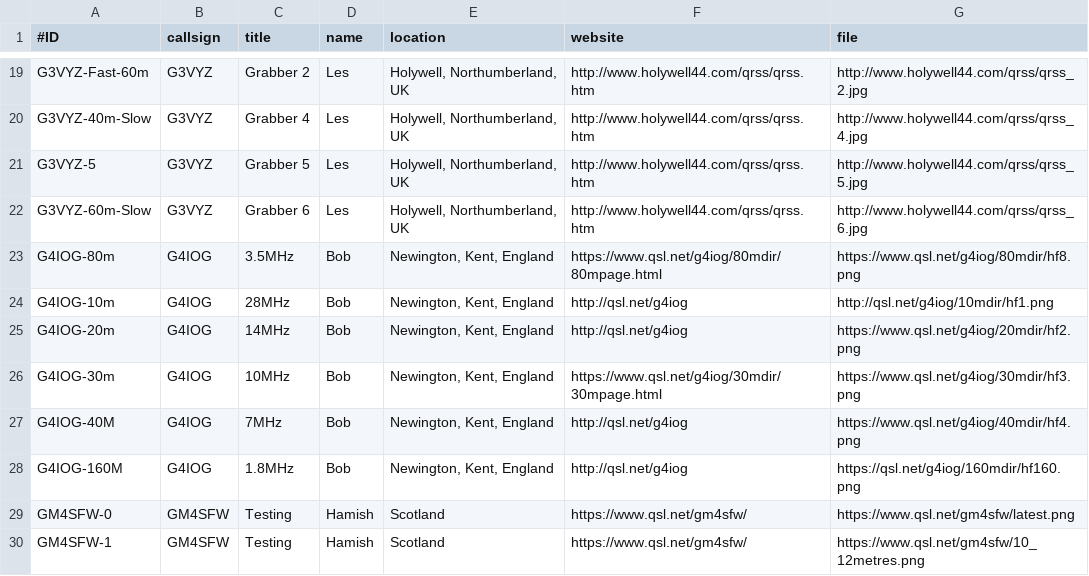
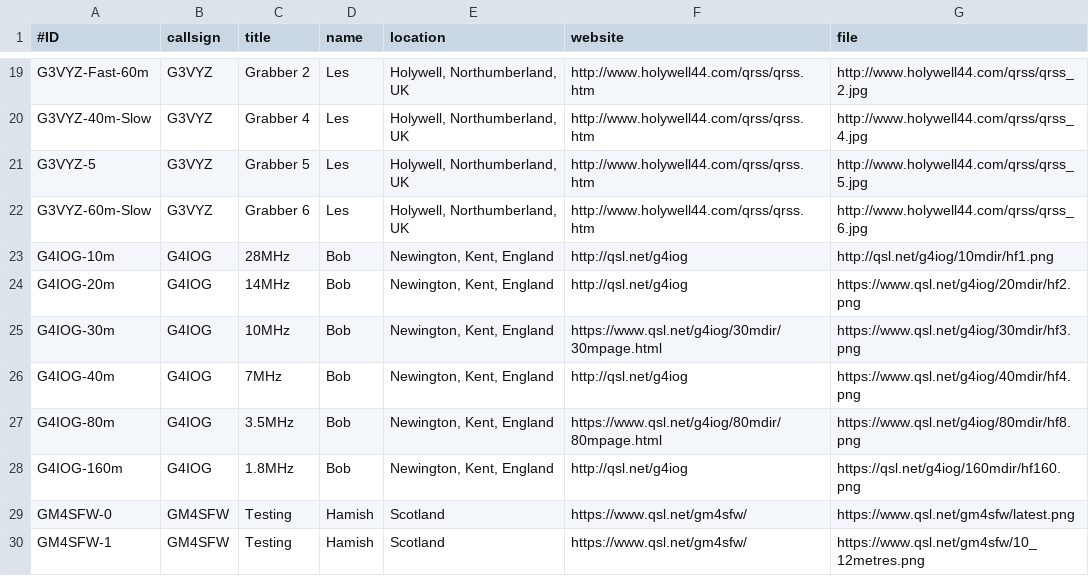
Before and after one commit to swharden/QRSSplus, a CSV file: grabbers.csv, drawn as a sheet; only a part is shown, gaps mark what is left out.

Commit message:
Rebuild G4IOG grabber list.

```diff
--- a/grabbers.csv
+++ b/grabbers.csv
@@ -22,3 +22,2 @@ G3VYZ-5,G3VYZ,Grabber 5,Les,"Holywell, Northumberland, UK",http://www.holywell44
 G3VYZ-60m-Slow,G3VYZ,Grabber 6,Les,"Holywell, Northumberland, UK",http://www.holywell44.com/qrss/qrss.htm,http://www.holywell44.com/qrss/qrss_6.jpg
-G4IOG-80m,G4IOG,3.5MHz,Bob,"Newington, Kent, England",https://www.qsl.net/g4iog/80mdir/80mpage.html,https://www.qsl.net/g4iog/80mdir/hf8.png
 G4IOG-10m,G4IOG,28MHz,Bob,"Newington, Kent, England",http://qsl.net/g4iog,http://qsl.net/g4iog/10mdir/hf1.png
@@ -26,4 +25,5 @@ G4IOG-20m,G4IOG,14MHz,Bob,"Newington, Kent, England",http://qsl.net/g4iog,https:
 G4IOG-30m,G4IOG,10MHz,Bob,"Newington, Kent, England",https://www.qsl.net/g4iog/30mdir/30mpage.html,https://www.qsl.net/g4iog/30mdir/hf3.png
-G4IOG-40M,G4IOG,7MHz,Bob,"Newington, Kent, England",http://qsl.net/g4iog,https://www.qsl.net/g4iog/40mdir/hf4.png
-G4IOG-160M,G4IOG,1.8MHz,Bob,"Newington, Kent, England",http://qsl.net/g4iog,https://qsl.net/g4iog/160mdir/hf160.png
+G4IOG-40m,G4IOG,7MHz,Bob,"Newington, Kent, England",http://qsl.net/g4iog,https://www.qsl.net/g4iog/40mdir/hf4.png
+G4IOG-80m,G4IOG,3.5MHz,Bob,"Newington, Kent, England",https://www.qsl.net/g4iog/80mdir/80mpage.html,https://www.qsl.net/g4iog/80mdir/hf8.png
+G4IOG-160m,G4IOG,1.8MHz,Bob,"Newington, Kent, England",http://qsl.net/g4iog,https://qsl.net/g4iog/160mdir/hf160.png
 GM4SFW-0,GM4SFW,Testing,Hamish,Scotland,https://www.qsl.net/gm4sfw/,https://www.qsl.net/gm4sfw/latest.png
```
